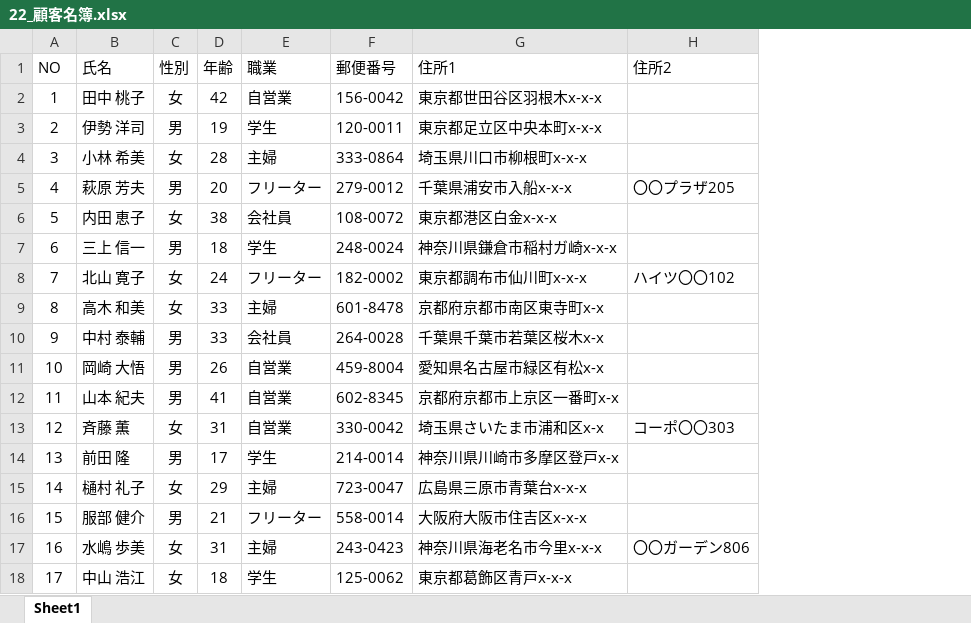
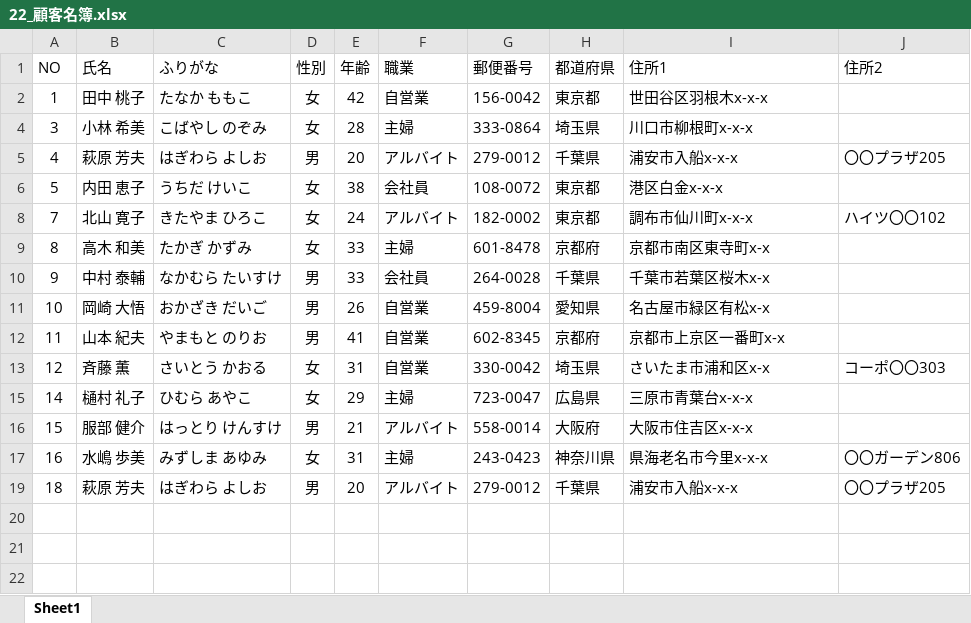
Before and after one commit to ShoryuTabata/excel, an Excel workbook: 22_顧客名簿.xlsx, sheet Sheet1, drawn as a sheet; values as stored, in another font and other column widths than the file's, no borders; table styles not drawn; removed rows and columns are numbered as before the commit, all else as after; the diff names each change by its address in the sheet, - before the commit and + after, or states it on an @@ line.

Commit message:
第2章-顧客名簿：作成途中（～p.56）

```diff
--- a/22_顧客名簿.xlsx (sheet Sheet1)
+++ b/22_顧客名簿.xlsx (sheet Sheet1)
+column C (ふりがな), rows 2-17: たなか ももこ | こばやし のぞみ | はぎわら よしお | うちだ けいこ | きたやま ひろこ | たかぎ かずみ | なかむら たいすけ | おかざき だいご | やまもと のりお | さいとう かおる | ひむら あやこ | はっとり けんすけ | みずしま あゆみ
+column H (都道府県), rows 2-17: 東京都 | 埼玉県 | 千葉県 | 東京都 | 東京都 | 京都府 | 千葉県 | 愛知県 | 京都府 | 埼玉県 | 広島県 | 大阪府 | 神奈川県
-I2 (住所1): 東京都世田谷区羽根木x-x-x
+I2 (住所1): 世田谷区羽根木x-x-x
-row 3: 2 | 伊勢 洋司 | 男 | 19 | 学生 | 120-0011 | 東京都足立区中央本町x-x-x
-I4 (住所1): 埼玉県川口市柳根町x-x-x
+I4 (住所1): 川口市柳根町x-x-x
-F5 (職業): フリーター
+F5 (職業): アルバイト
-I5 (住所1): 千葉県浦安市入船x-x-x
+I5 (住所1): 浦安市入船x-x-x
-I6 (住所1): 東京都港区白金x-x-x
+I6 (住所1): 港区白金x-x-x
-row 7: 6 | 三上 信一 | 男 | 18 | 学生 | 248-0024 | 神奈川県鎌倉市稲村ガ崎x-x-x
-F8 (職業): フリーター
+F8 (職業): アルバイト
-I8 (住所1): 東京都調布市仙川町x-x-x
+I8 (住所1): 調布市仙川町x-x-x
-I9 (住所1): 京都府京都市南区東寺町x-x
+I9 (住所1): 京都市南区東寺町x-x
-I10 (住所1): 千葉県千葉市若葉区桜木x-x
+I10 (住所1): 千葉市若葉区桜木x-x
-I11 (住所1): 愛知県名古屋市緑区有松x-x
+I11 (住所1): 名古屋市緑区有松x-x
-I12 (住所1): 京都府京都市上京区一番町x-x
+I12 (住所1): 京都市上京区一番町x-x
-I13 (住所1): 埼玉県さいたま市浦和区x-x
+I13 (住所1): さいたま市浦和区x-x
-row 14: 13 | 前田 隆 | 男 | 17 | 学生 | 214-0014 | 神奈川県川崎市多摩区登戸x-x
-I15 (住所1): 広島県三原市青葉台x-x-x
+I15 (住所1): 三原市青葉台x-x-x
-F16 (職業): フリーター
+F16 (職業): アルバイト
-I16 (住所1): 大阪府大阪市住吉区x-x-x
+I16 (住所1): 大阪市住吉区x-x-x
-I17 (住所1): 神奈川県海老名市今里x-x-x
+I17 (住所1): 県海老名市今里x-x-x
-row 18: 17 | 中山 浩江 | 女 | 18 | 学生 | 125-0062 | 東京都葛飾区青戸x-x-x
+row 19: 18 | 萩原 芳夫 | はぎわら よしお | 男 | 20 | アルバイト | 279-0012 | 千葉県 | 浦安市入船x-x-x | 〇〇プラザ205
```
Also changed, not shown: hidden cells.
